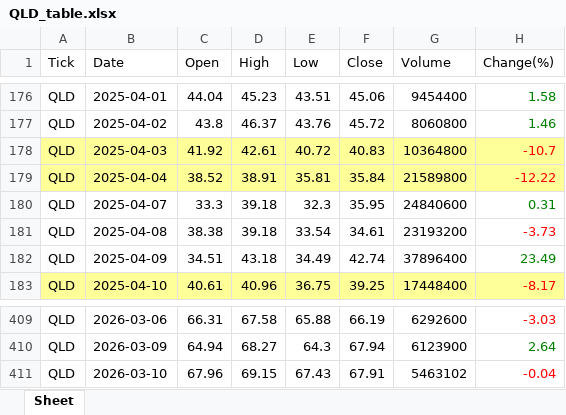
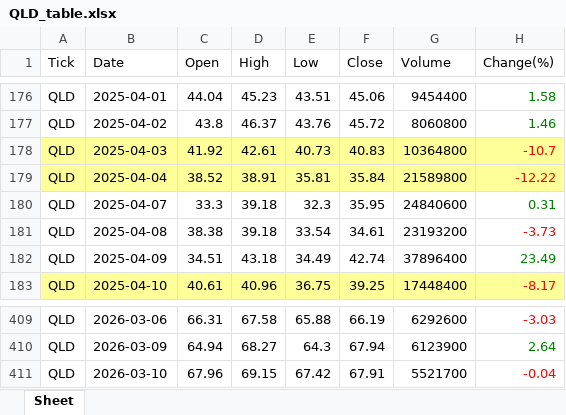
Before and after one commit to jangjb1204-sys/my-python-bot, an Excel workbook: US_stock/QLD_table.xlsx, sheet Sheet, drawn as a sheet; only a part is shown, gaps mark what is left out; values as stored, in another font and other column widths than the file's, no borders; the diff names each change by its address in the sheet, - before the commit and + after, or states it on an @@ line.

```diff
--- a/US_stock/QLD_table.xlsx (sheet Sheet)
+++ b/US_stock/QLD_table.xlsx (sheet Sheet)
-E178 (Low): 40.72
+E178 (Low): 40.73
-E411 (Low): 67.43
+E411 (Low): 67.42
-G411 (Volume): 5463102
+G411 (Volume): 5521700
```
Also changed, not shown: US_stock/BTGD_table.xlsx, US_stock/FINX_table.xlsx, 6 other files.
